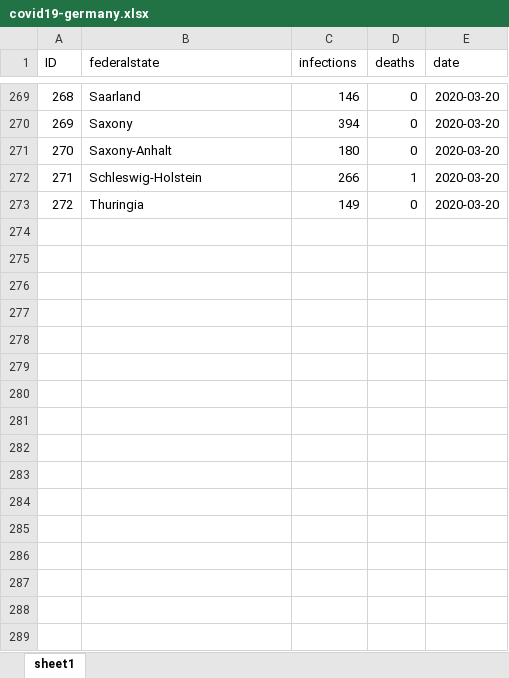
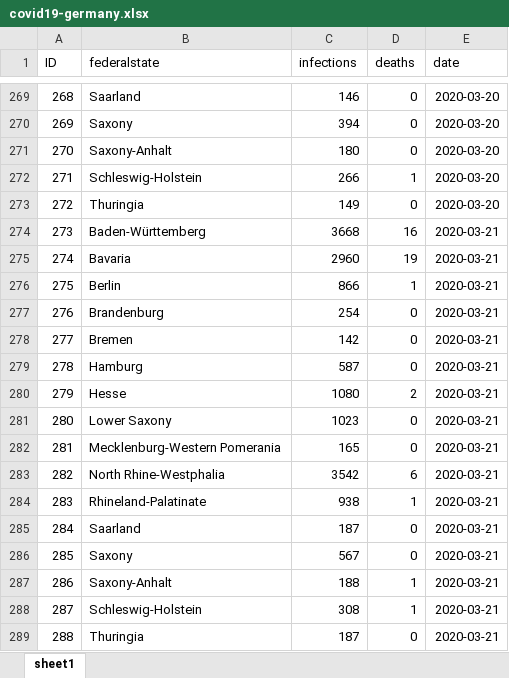
Before and after one commit to swildermann/COVID-19, an Excel workbook: data/covid19-germany.xlsx, sheet sheet1, drawn as a sheet; only a part is shown, gaps mark what is left out; values as stored, in another font and other column widths than the file's, no borders; the diff names each change by its address in the sheet, - before the commit and + after, or states it on an @@ line.

```diff
--- a/data/covid19-germany.xlsx (sheet sheet1)
+++ b/data/covid19-germany.xlsx (sheet sheet1)
+row 274: 273 | Baden-Württemberg | 3668 | 16 | 2020-03-21
+row 275: 274 | Bavaria | 2960 | 19 | 2020-03-21
+row 276: 275 | Berlin | 866 | 1 | 2020-03-21
+row 277: 276 | Brandenburg | 254 | 0 | 2020-03-21
+row 278: 277 | Bremen | 142 | 0 | 2020-03-21
+row 279: 278 | Hamburg | 587 | 0 | 2020-03-21
+row 280: 279 | Hesse | 1080 | 2 | 2020-03-21
+row 281: 280 | Lower Saxony | 1023 | 0 | 2020-03-21
+row 282: 281 | Mecklenburg-Western Pomerania | 165 | 0 | 2020-03-21
+row 283: 282 | North Rhine-Westphalia | 3542 | 6 | 2020-03-21
+row 284: 283 | Rhineland-Palatinate | 938 | 1 | 2020-03-21
+row 285: 284 | Saarland | 187 | 0 | 2020-03-21
+row 286: 285 | Saxony | 567 | 0 | 2020-03-21
+row 287: 286 | Saxony-Anhalt | 188 | 1 | 2020-03-21
+row 288: 287 | Schleswig-Holstein | 308 | 1 | 2020-03-21
+row 289: 288 | Thuringia | 187 | 0 | 2020-03-21
```
Also changed, not shown: 1 other file.
